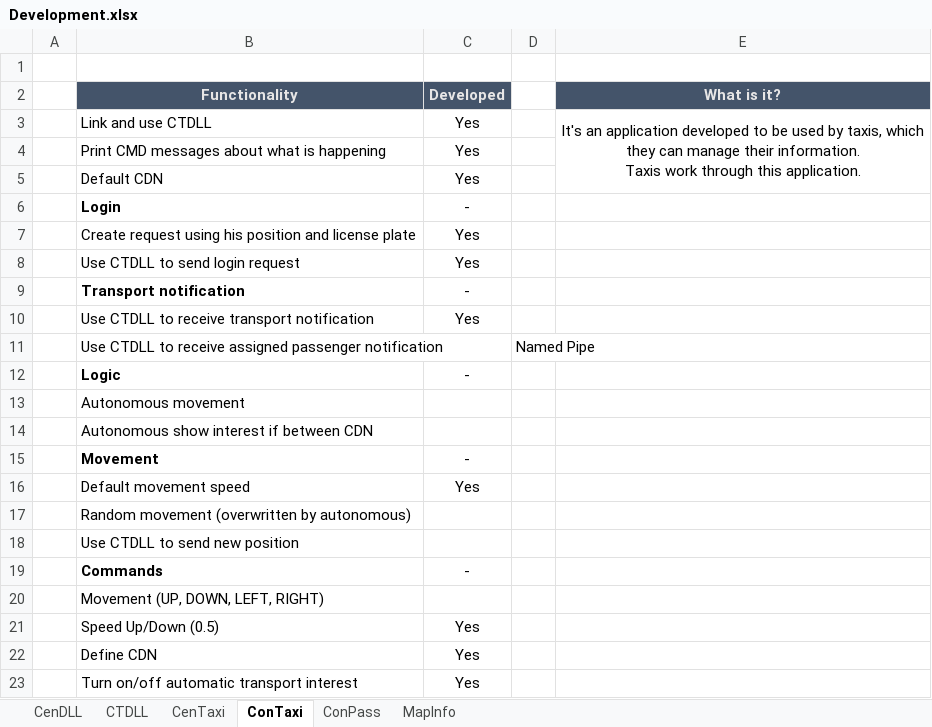
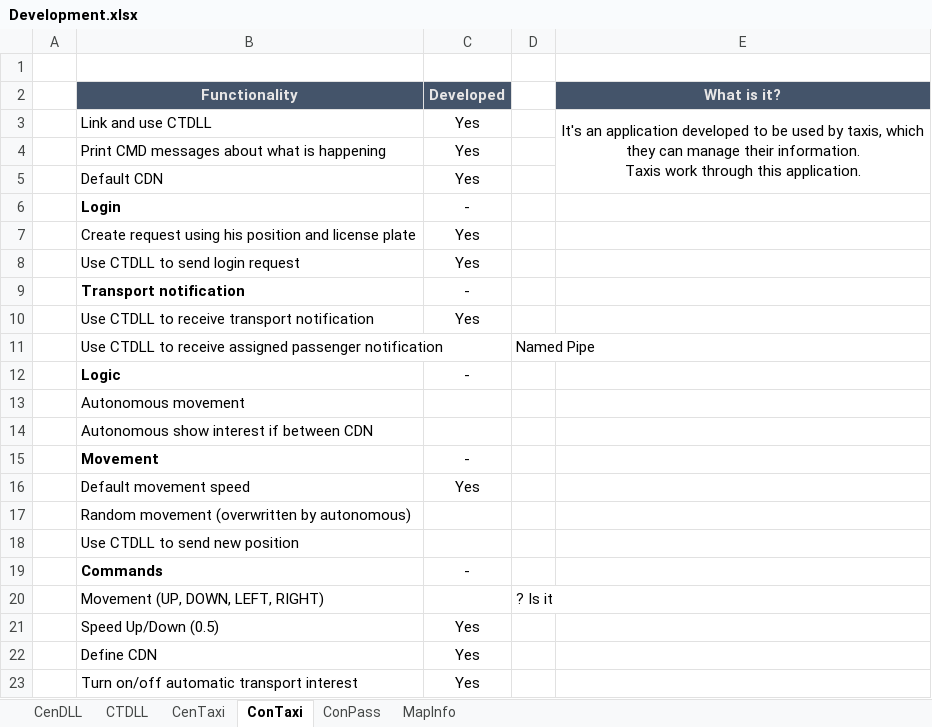
Before and after one commit to Jukodo/SOTaxi, an Excel workbook: Development.xlsx, sheet ConTaxi, drawn as a sheet; values as stored, in another font and other column widths than the file's, no borders; conditional formats not drawn; the diff names each change by its address in the sheet, - before the commit and + after, or states it on an @@ line.

Commit message:
Development Excel Update

```diff
--- a/Development.xlsx (sheet ConTaxi)
+++ b/Development.xlsx (sheet ConTaxi)
-D20: (empty)
+D20: ? Is it
```
Also changed, not shown: sheet CenTaxi.
